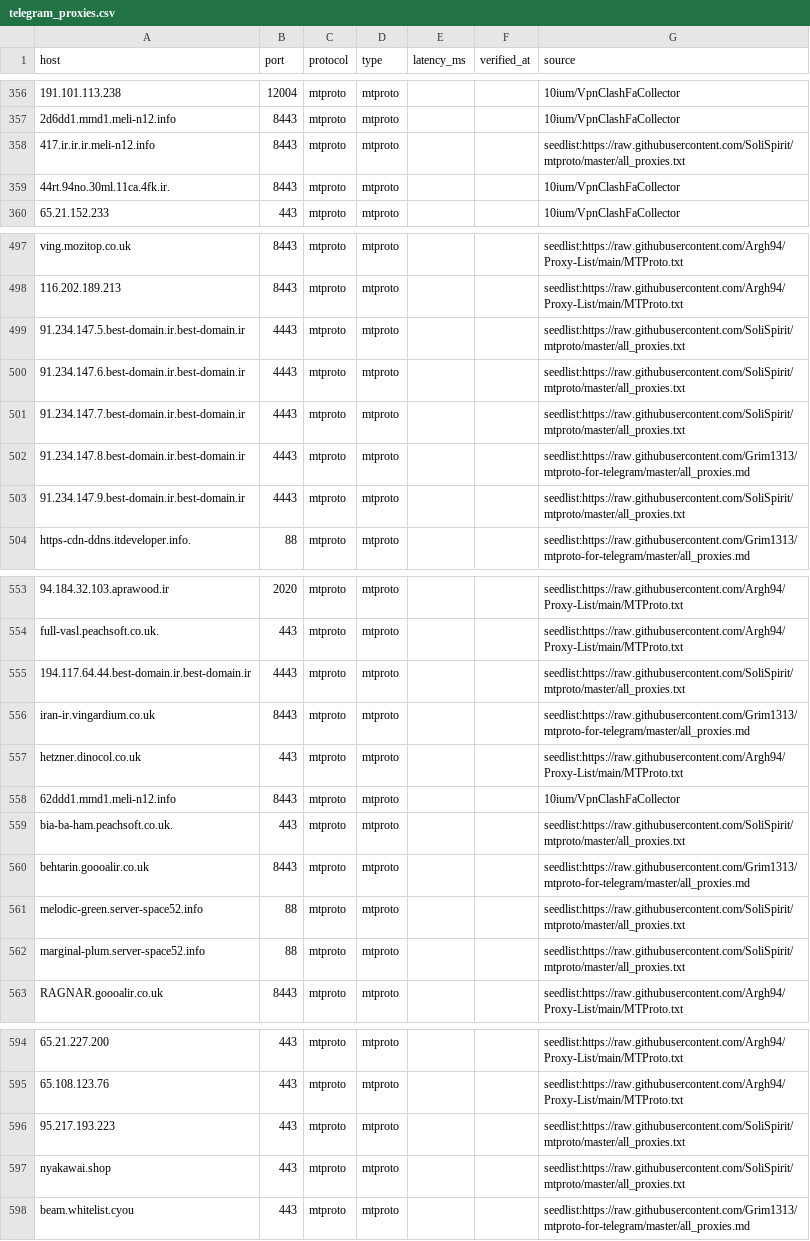
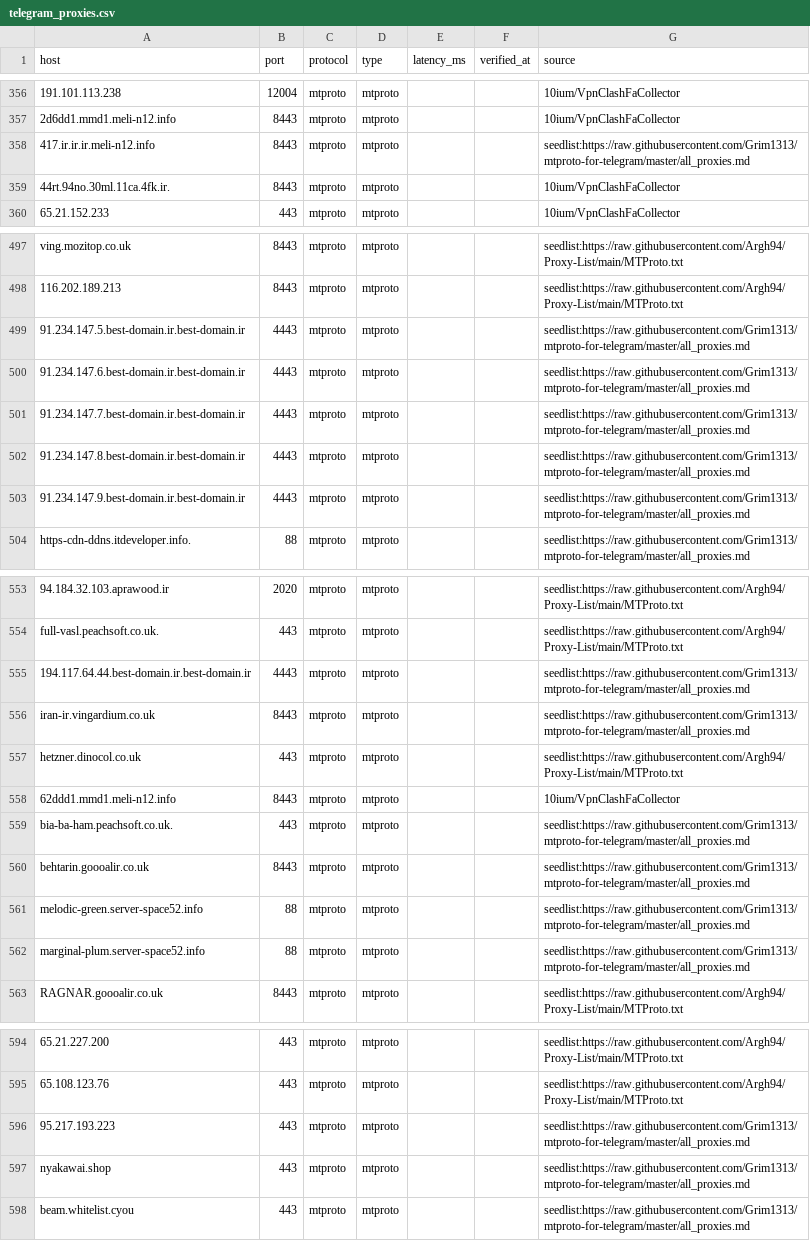
Before and after one commit to B3B3097/REMAININGCONNECTIONS, a CSV file: exports/telegram_proxies.csv, drawn as a sheet; only a part is shown, gaps mark what is left out; the diff covers the shown part only; the diff names each change by its address in the sheet, - before the commit and + after, or states it on an @@ line.

```diff
--- a/exports/telegram_proxies.csv
+++ b/exports/telegram_proxies.csv
-G358 (source): seedlist:https://raw.githubusercontent.com/SoliSpirit/mtproto/master/all_proxies.txt
+G358 (source): seedlist:https://raw.githubusercontent.com/Grim1313/mtproto-for-telegram/master/all_proxies.md
-G499:G501 (source): seedlist:https://raw.githubusercontent.com/SoliSpirit/mtproto/master/all_proxies.txt
+G499:G501 (source): seedlist:https://raw.githubusercontent.com/Grim1313/mtproto-for-telegram/master/all_proxies.md
-G503 (source): seedlist:https://raw.githubusercontent.com/SoliSpirit/mtproto/master/all_proxies.txt
+G503 (source): seedlist:https://raw.githubusercontent.com/Grim1313/mtproto-for-telegram/master/all_proxies.md
-G555 (source): seedlist:https://raw.githubusercontent.com/SoliSpirit/mtproto/master/all_proxies.txt
+G555 (source): seedlist:https://raw.githubusercontent.com/Grim1313/mtproto-for-telegram/master/all_proxies.md
-G559 (source): seedlist:https://raw.githubusercontent.com/SoliSpirit/mtproto/master/all_proxies.txt
+G559 (source): seedlist:https://raw.githubusercontent.com/Grim1313/mtproto-for-telegram/master/all_proxies.md
-G561:G562 (source): seedlist:https://raw.githubusercontent.com/SoliSpirit/mtproto/master/all_proxies.txt
+G561:G562 (source): seedlist:https://raw.githubusercontent.com/Grim1313/mtproto-for-telegram/master/all_proxies.md
-G596:G597 (source): seedlist:https://raw.githubusercontent.com/SoliSpirit/mtproto/master/all_proxies.txt
+G596:G597 (source): seedlist:https://raw.githubusercontent.com/Grim1313/mtproto-for-telegram/master/all_proxies.md
```
Also changed, not shown: 16 edited cells elsewhere in this file, 1 other file.
